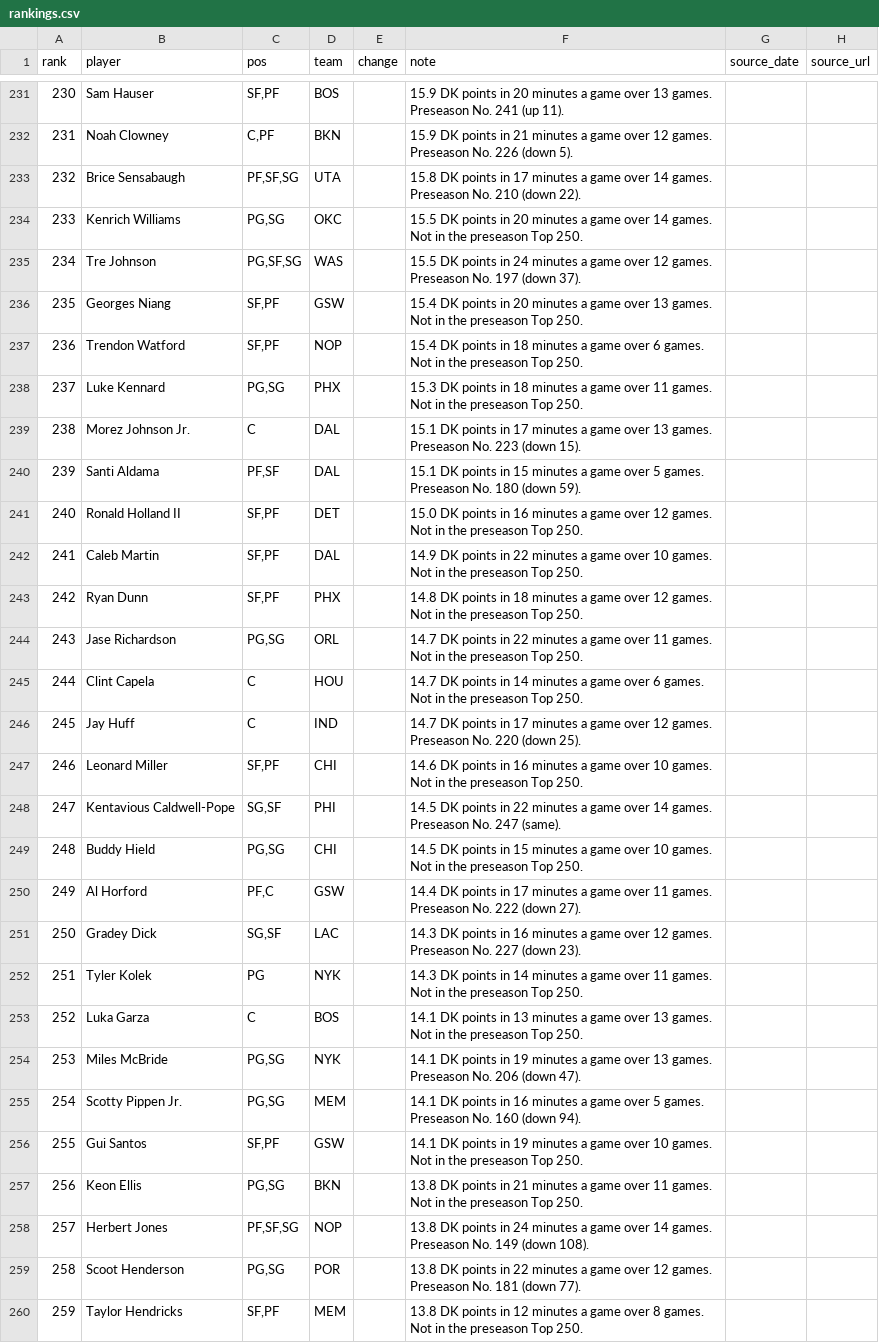
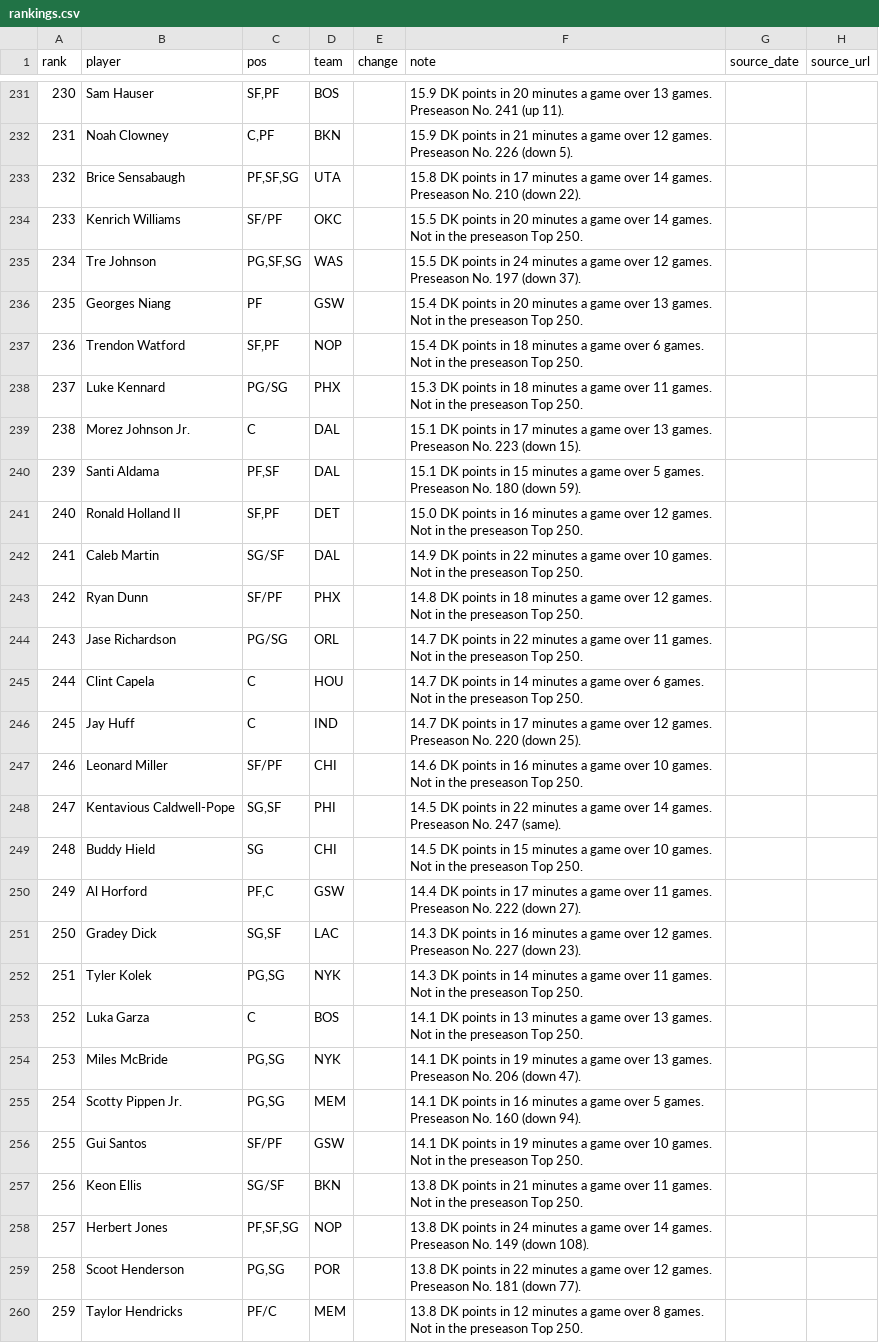
Before and after one commit to nascardataguy2/nba-2026-27, a CSV file: data/rankings.csv, drawn as a sheet; only a part is shown, gaps mark what is left out; the diff covers the shown part only.

```diff
--- a/data/rankings.csv
+++ b/data/rankings.csv
@@ -233,7 +233,7 @@ rank,player,pos,team,change,note,source_date,source_url
 232,Brice Sensabaugh,"PF,SF,SG",UTA,,15.8 DK points in 17 minutes a game over 14 games. Preseason No. 210 (down 22).,,
-233,Kenrich Williams,"PG,SG",OKC,,15.5 DK points in 20 minutes a game over 14 games. Not in the preseason Top 250.,,
+233,Kenrich Williams,SF/PF,OKC,,15.5 DK points in 20 minutes a game over 14 games. Not in the preseason Top 250.,,
 234,Tre Johnson,"PG,SF,SG",WAS,,15.5 DK points in 24 minutes a game over 12 games. Preseason No. 197 (down 37).,,
-235,Georges Niang,"SF,PF",GSW,,15.4 DK points in 20 minutes a game over 13 games. Not in the preseason Top 250.,,
+235,Georges Niang,PF,GSW,,15.4 DK points in 20 minutes a game over 13 games. Not in the preseason Top 250.,,
 236,Trendon Watford,"SF,PF",NOP,,15.4 DK points in 18 minutes a game over 6 games. Not in the preseason Top 250.,,
-237,Luke Kennard,"PG,SG",PHX,,15.3 DK points in 18 minutes a game over 11 games. Not in the preseason Top 250.,,
+237,Luke Kennard,PG/SG,PHX,,15.3 DK points in 18 minutes a game over 11 games. Not in the preseason Top 250.,,
 238,Morez Johnson Jr.,C,DAL,,15.1 DK points in 17 minutes a game over 13 games. Preseason No. 223 (down 15).,,
@@ -241,13 +241,13 @@ rank,player,pos,team,change,note,source_date,source_url
 240,Ronald Holland II,"SF,PF",DET,,15.0 DK points in 16 minutes a game over 12 games. Not in the preseason Top 250.,,
-241,Caleb Martin,"SF,PF",DAL,,14.9 DK points in 22 minutes a game over 10 games. Not in the preseason Top 250.,,
-242,Ryan Dunn,"SF,PF",PHX,,14.8 DK points in 18 minutes a game over 12 games. Not in the preseason Top 250.,,
-243,Jase Richardson,"PG,SG",ORL,,14.7 DK points in 22 minutes a game over 11 games. Not in the preseason Top 250.,,
+241,Caleb Martin,SG/SF,DAL,,14.9 DK points in 22 minutes a game over 10 games. Not in the preseason Top 250.,,
+242,Ryan Dunn,SF/PF,PHX,,14.8 DK points in 18 minutes a game over 12 games. Not in the preseason Top 250.,,
+243,Jase Richardson,PG/SG,ORL,,14.7 DK points in 22 minutes a game over 11 games. Not in the preseason Top 250.,,
 244,Clint Capela,C,HOU,,14.7 DK points in 14 minutes a game over 6 games. Not in the preseason Top 250.,,
 245,Jay Huff,C,IND,,14.7 DK points in 17 minutes a game over 12 games. Preseason No. 220 (down 25).,,
-246,Leonard Miller,"SF,PF",CHI,,14.6 DK points in 16 minutes a game over 10 games. Not in the preseason Top 250.,,
+246,Leonard Miller,SF/PF,CHI,,14.6 DK points in 16 minutes a game over 10 games. Not in the preseason Top 250.,,
 247,Kentavious Caldwell-Pope,"SG,SF",PHI,,14.5 DK points in 22 minutes a game over 14 games. Preseason No. 247 (same).,,
-248,Buddy Hield,"PG,SG",CHI,,14.5 DK points in 15 minutes a game over 10 games. Not in the preseason Top 250.,,
+248,Buddy Hield,SG,CHI,,14.5 DK points in 15 minutes a game over 10 games. Not in the preseason Top 250.,,
 249,Al Horford,"PF,C",GSW,,14.4 DK points in 17 minutes a game over 11 games. Preseason No. 222 (down 27).,,
 250,Gradey Dick,"SG,SF",LAC,,14.3 DK points in 16 minutes a game over 12 games. Preseason No. 227 (down 23).,,
-251,Tyler Kolek,PG,NYK,,14.3 DK points in 14 minutes a game over 11 games. Not in the preseason Top 250.,,
+251,Tyler Kolek,"PG,SG",NYK,,14.3 DK points in 14 minutes a game over 11 games. Not in the preseason Top 250.,,
 252,Luka Garza,C,BOS,,14.1 DK points in 13 minutes a game over 13 games. Not in the preseason Top 250.,,
@@ -255,6 +255,6 @@ rank,player,pos,team,change,note,source_date,source_url
 254,Scotty Pippen Jr.,"PG,SG",MEM,,14.1 DK points in 16 minutes a game over 5 games. Preseason No. 160 (down 94).,,
-255,Gui Santos,"SF,PF",GSW,,14.1 DK points in 19 minutes a game over 10 games. Not in the preseason Top 250.,,
-256,Keon Ellis,"PG,SG",BKN,,13.8 DK points in 21 minutes a game over 11 games. Not in the preseason Top 250.,,
+255,Gui Santos,SF/PF,GSW,,14.1 DK points in 19 minutes a game over 10 games. Not in the preseason Top 250.,,
+256,Keon Ellis,SG/SF,BKN,,13.8 DK points in 21 minutes a game over 11 games. Not in the preseason Top 250.,,
 257,Herbert Jones,"PF,SF,SG",NOP,,13.8 DK points in 24 minutes a game over 14 games. Preseason No. 149 (down 108).,,
 258,Scoot Henderson,"PG,SG",POR,,13.8 DK points in 22 minutes a game over 12 games. Preseason No. 181 (down 77).,,
-259,Taylor Hendricks,"SF,PF",MEM,,13.8 DK points in 12 minutes a game over 8 games. Not in the preseason Top 250.,,
+259,Taylor Hendricks,PF/C,MEM,,13.8 DK points in 12 minutes a game over 8 games. Not in the preseason Top 250.,,
```
Also changed, not shown: 69 edited cells elsewhere in this file, 17 other files.
